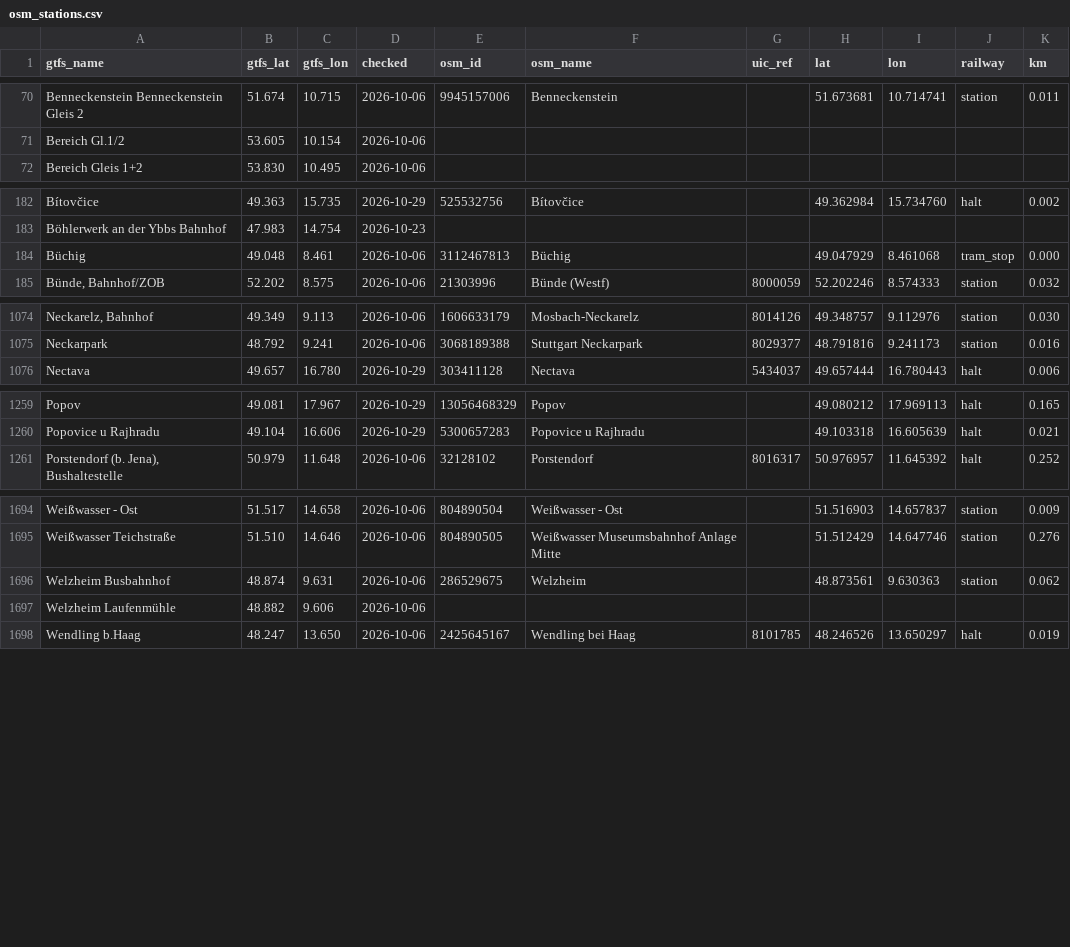
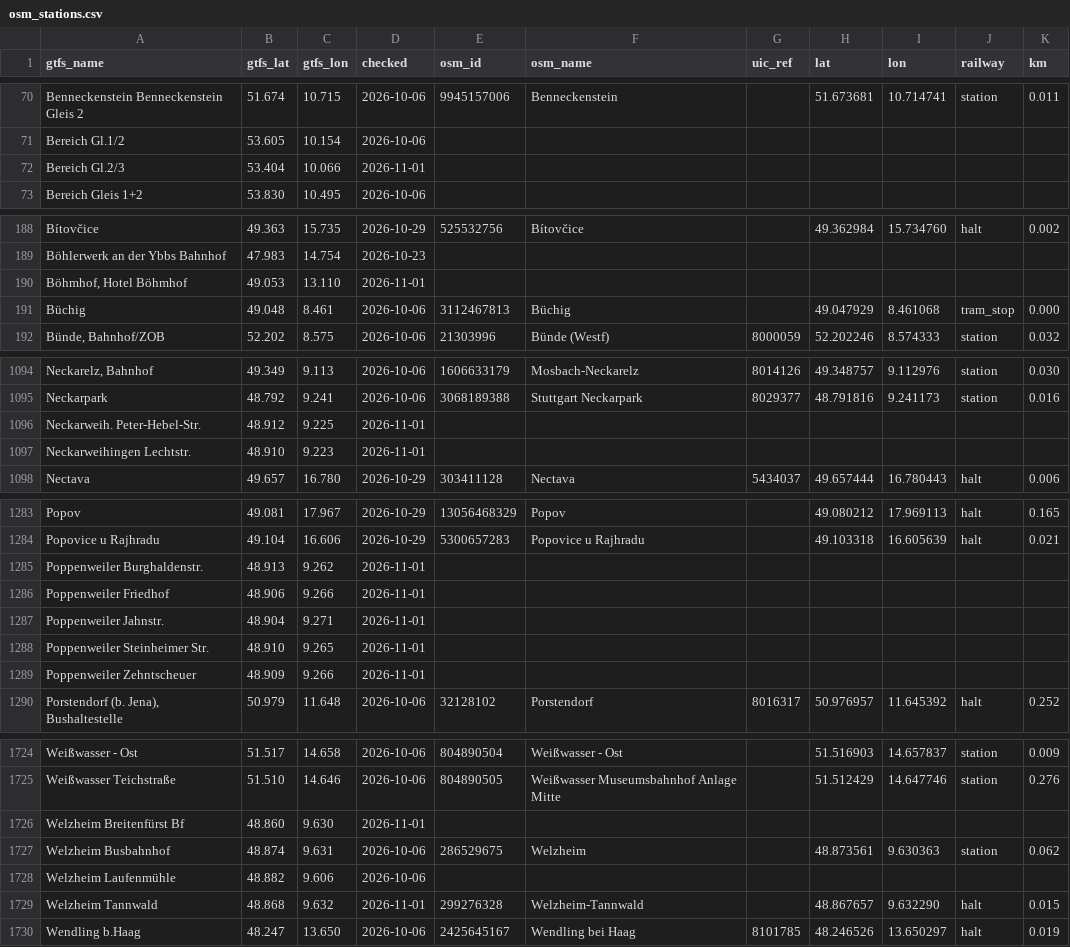
Before and after one commit to TrainNomad/TrainNomad_GTFS, a CSV file: GERMANY/osm_stations.csv, drawn as a sheet; only a part is shown, gaps mark what is left out; the diff covers the shown part only.

```diff
--- a/GERMANY/osm_stations.csv
+++ b/GERMANY/osm_stations.csv
@@ -71,2 +71,3 @@ Benneckenstein Benneckenstein Gleis 2;51.674;10.715;2026-10-06;9945157006;Bennec
 Bereich Gl.1/2;53.605;10.154;2026-10-06;;;;;;;
+Bereich Gl.2/3;53.404;10.066;2026-11-01;;;;;;;
 Bereich Gleis 1+2;53.830;10.495;2026-10-06;;;;;;;
@@ -183,2 +189,3 @@ Bítovčice;49.363;15.735;2026-10-29;525532756;Bítovčice;;49.362984;15.734760;
 Böhlerwerk an der Ybbs Bahnhof;47.983;14.754;2026-10-23;;;;;;;
+Böhmhof, Hotel Böhmhof;49.053;13.110;2026-11-01;;;;;;;
 Büchig;49.048;8.461;2026-10-06;3112467813;Büchig;;49.047929;8.461068;tram_stop;0.000
@@ -1075,2 +1095,4 @@ Neckarelz, Bahnhof;49.349;9.113;2026-10-06;1606633179;Mosbach-Neckarelz;8014126;
 Neckarpark;48.792;9.241;2026-10-06;3068189388;Stuttgart Neckarpark;8029377;48.791816;9.241173;station;0.016
+Neckarweih. Peter-Hebel-Str.;48.912;9.225;2026-11-01;;;;;;;
+Neckarweihingen Lechtstr.;48.910;9.223;2026-11-01;;;;;;;
 Nectava;49.657;16.780;2026-10-29;303411128;Nectava;5434037;49.657444;16.780443;halt;0.006
@@ -1260,2 +1284,7 @@ Popov;49.081;17.967;2026-10-29;13056468329;Popov;;49.080212;17.969113;halt;0.165
 Popovice u Rajhradu;49.104;16.606;2026-10-29;5300657283;Popovice u Rajhradu;;49.103318;16.605639;halt;0.021
+Poppenweiler Burghaldenstr.;48.913;9.262;2026-11-01;;;;;;;
+Poppenweiler Friedhof;48.906;9.266;2026-11-01;;;;;;;
+Poppenweiler Jahnstr.;48.904;9.271;2026-11-01;;;;;;;
+Poppenweiler Steinheimer Str.;48.910;9.265;2026-11-01;;;;;;;
+Poppenweiler Zehntscheuer;48.909;9.266;2026-11-01;;;;;;;
 Porstendorf (b. Jena), Bushaltestelle;50.979;11.648;2026-10-06;32128102;Porstendorf;8016317;50.976957;11.645392;halt;0.252
@@ -1695,4 +1725,6 @@ Weißwasser - Ost;51.517;14.658;2026-10-06;804890504;Weißwasser - Ost;;51.51690
 Weißwasser Teichstraße;51.510;14.646;2026-10-06;804890505;Weißwasser Museumsbahnhof Anlage Mitte;;51.512429;14.647746;station;0.276
+Welzheim Breitenfürst Bf;48.860;9.630;2026-11-01;;;;;;;
 Welzheim Busbahnhof;48.874;9.631;2026-10-06;286529675;Welzheim;;48.873561;9.630363;station;0.062
 Welzheim Laufenmühle;48.882;9.606;2026-10-06;;;;;;;
+Welzheim Tannwald;48.868;9.632;2026-11-01;299276328;Welzheim-Tannwald;;48.867657;9.632290;halt;0.015
 Wendling b.Haag;48.247;13.650;2026-10-06;2425645167;Wendling bei Haag;8101785;48.246526;13.650297;halt;0.019
```
Also changed, not shown: 21 added rows elsewhere in this file.
